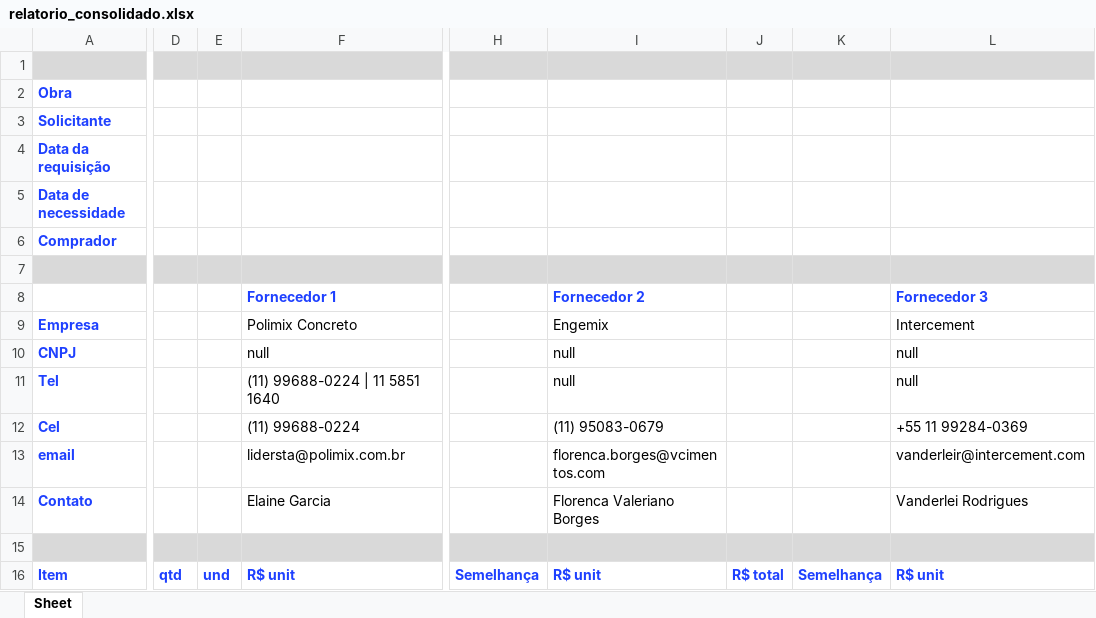
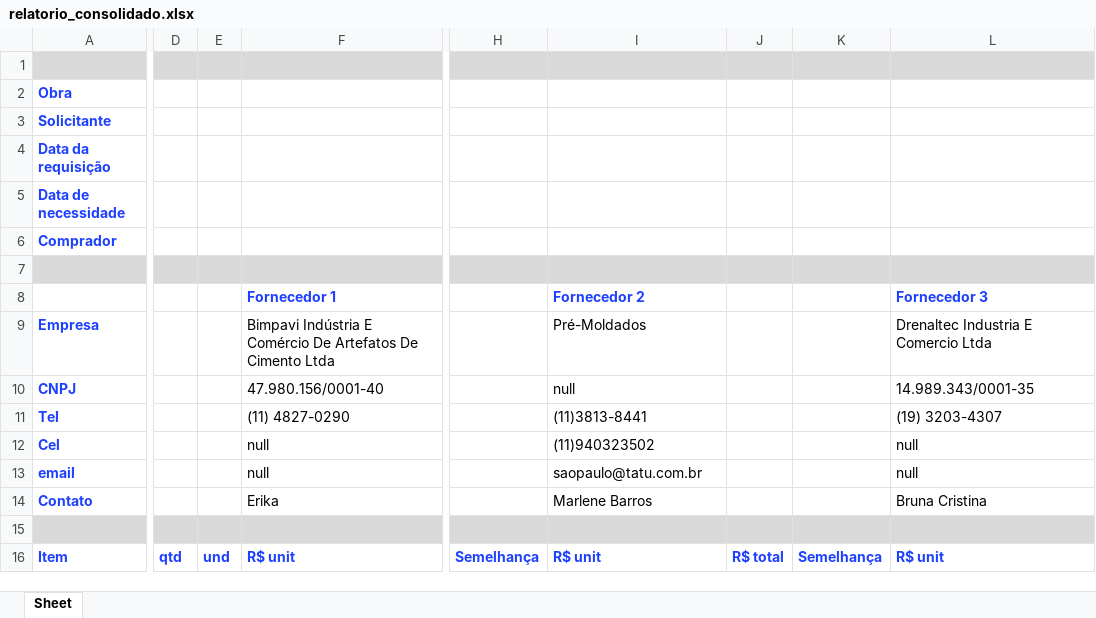
Before and after one commit to EqualizadorDePropostas/EqualProp, an Excel workbook: out/relatorio_consolidado.xlsx, sheet Sheet, drawn as a sheet; only a part is shown, gaps mark what is left out; values as stored, in another font and other column widths than the file's, no borders; removed rows and columns are numbered as before the commit, all else as after; the diff covers the shown part only; the diff names each change by its address in the sheet, - before the commit and + after, or states it on an @@ line.

```diff
--- a/out/relatorio_consolidado.xlsx (sheet Sheet)
+++ b/out/relatorio_consolidado.xlsx (sheet Sheet)
-column D, row 16: qtd
-column E, row 16: und
+column D, row 16: qtd
+column E, row 16: und
-column H, row 16: Semelhança
+column H, row 16: Semelhança
-column J, row 16: R$ total
-column K, row 16: Semelhança
+column J, row 16: R$ total
+column K, row 16: Semelhança
-F9 (Fornecedor 1): Polimix Concreto
+F9 (Fornecedor 1): Bimpavi Indústria E Comércio De Artefatos De Cimento Ltda
-I9 (Fornecedor 2): Engemix
+I9 (Fornecedor 2): Pré-Moldados
-L9 (Fornecedor 3): Intercement
+L9 (Fornecedor 3): Drenaltec Industria E Comercio Ltda
-F10 (Fornecedor 1): null
+F10 (Fornecedor 1): 47.980.156/0001-40
-L10 (Fornecedor 3): null
+L10 (Fornecedor 3): 14.989.343/0001-35
-F11 (Fornecedor 1): (11) 99688-0224 | 11 5851 1640
+F11 (Fornecedor 1): (11) 4827-0290
-I11 (Fornecedor 2): null
+I11 (Fornecedor 2): (11)3813-8441
-L11 (Fornecedor 3): null
+L11 (Fornecedor 3): (19) 3203-4307
-F12 (Fornecedor 1): (11) 99688-0224
+F12 (Fornecedor 1): null
-I12 (Fornecedor 2): (11) 95083-0679
+I12 (Fornecedor 2): (11)940323502
-L12 (Fornecedor 3): +55 11 99284-0369
+L12 (Fornecedor 3): null
-F13 (Fornecedor 1): lidersta@polimix.com.br
+F13 (Fornecedor 1): null
-I13 (Fornecedor 2): florenca.borges@vcimentos.com
+I13 (Fornecedor 2): saopaulo@tatu.com.br
-L13 (Fornecedor 3): vanderleir@intercement.com
+L13 (Fornecedor 3): null
-F14 (Fornecedor 1): Elaine Garcia
+F14 (Fornecedor 1): Erika
-I14 (Fornecedor 2): Florenca Valeriano Borges
+I14 (Fornecedor 2): Marlene Barros
-L14 (Fornecedor 3): Vanderlei Rodrigues
+L14 (Fornecedor 3): Bruna Cristina
```
Also changed, not shown: 18 added rows, 61 removed rows, 3 added columns, 9 removed columns, 52 edited cells, cell formats and merged cells elsewhere in this sheet, 29 other files.
